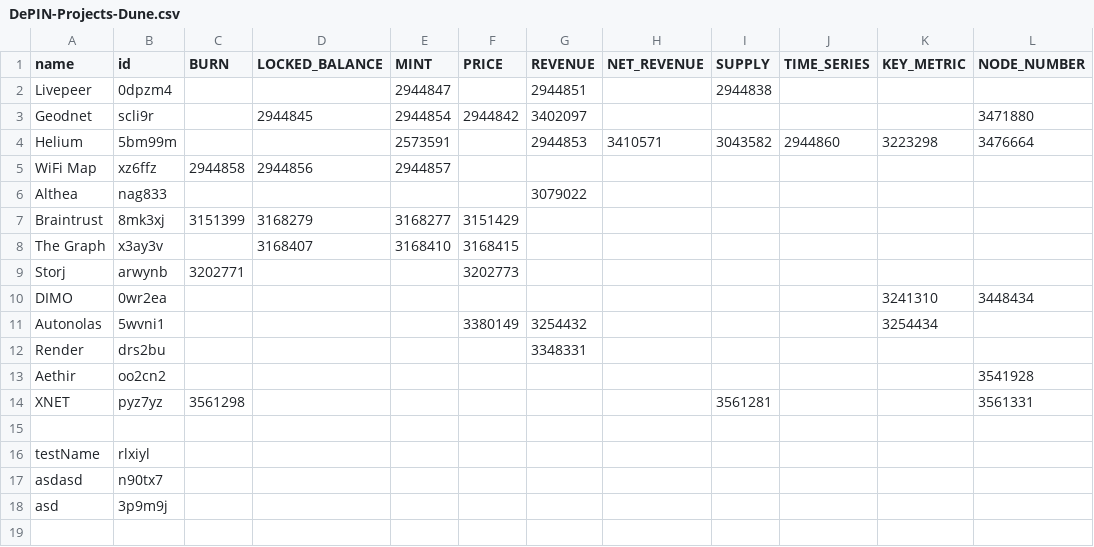
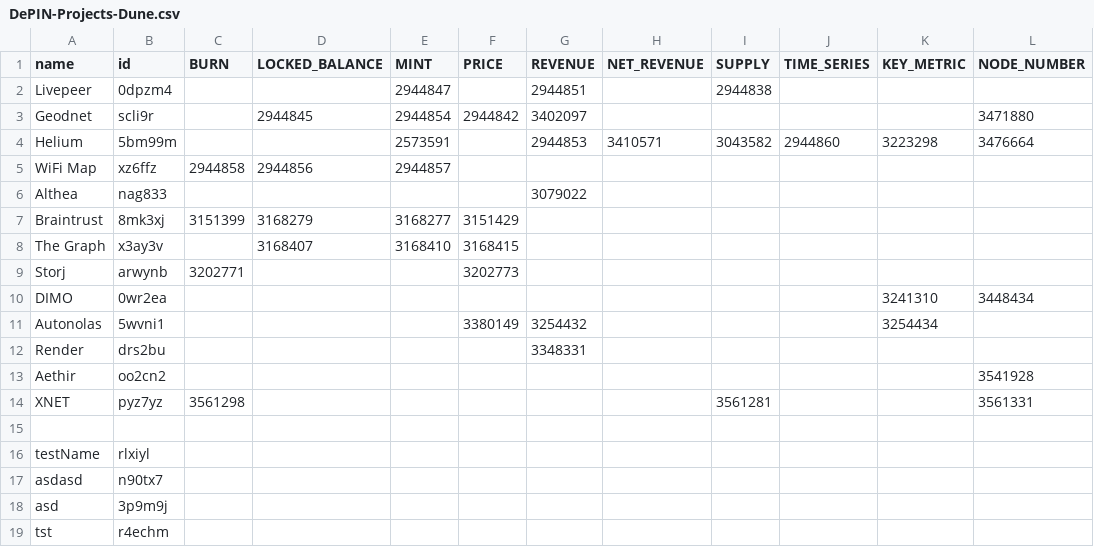
Before and after one commit to EduardJ/testingOctokit, a CSV file: scripts/data/DePIN-Projects-Dune.csv, drawn as a sheet.

```diff
--- a/scripts/data/DePIN-Projects-Dune.csv
+++ b/scripts/data/DePIN-Projects-Dune.csv
@@ -18 +18,2 @@ asdasd,n90tx7,,,,,,,,,,
 asd,3p9m9j,,,,,,,,,,
+tst,r4echm,,,,,,,,,,
```
Also changed, not shown: scripts/data/DePIN-Projects.csv.
